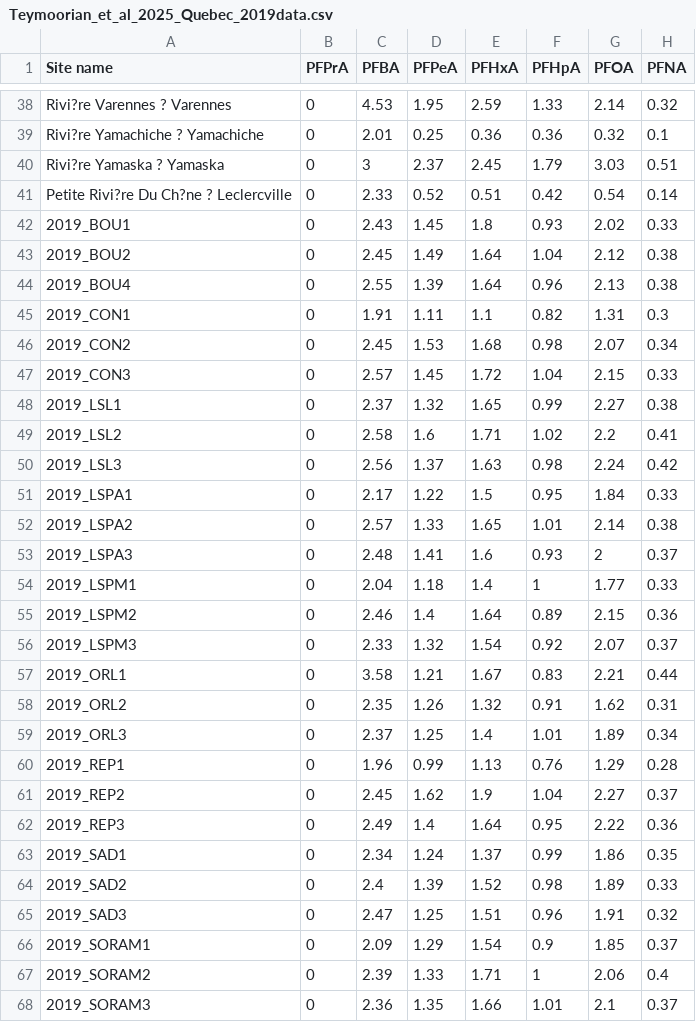
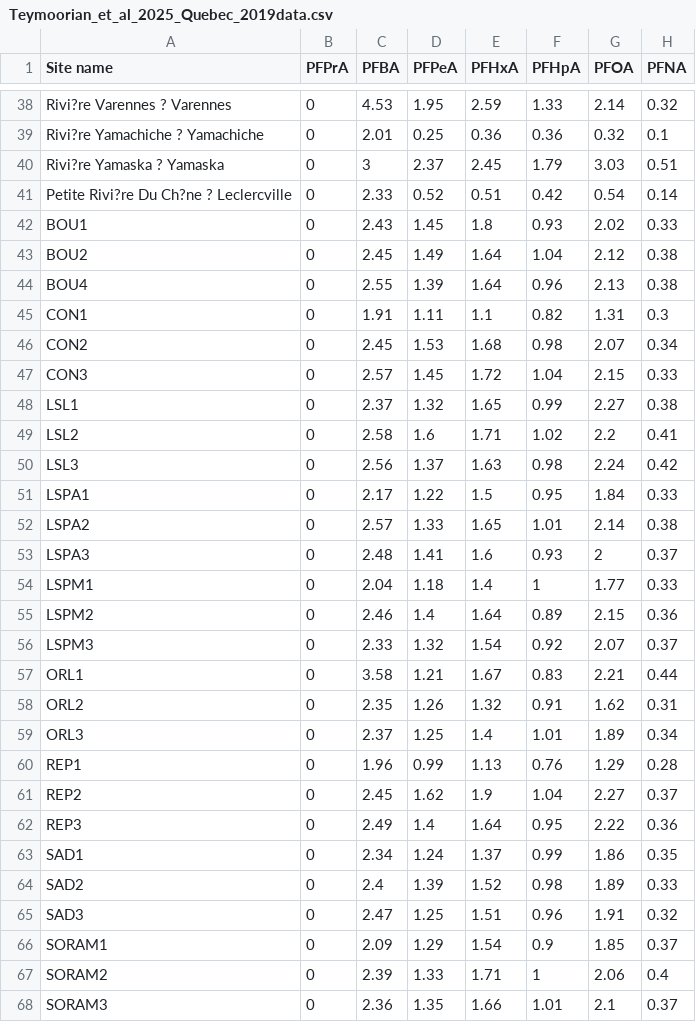
Before and after one commit to rvera177/GlobalPFAS, a CSV file: data/North America/Teymoorian2025/Teymoorian_et_al_2025_Quebec_2019data.csv, drawn as a sheet; only a part is shown, gaps mark what is left out; the diff covers the shown part only; the diff names each change by its address in the sheet, - before the commit and + after, or states it on an @@ line.

```diff
--- a/data/North America/Teymoorian2025/Teymoorian_et_al_2025_Quebec_2019data.csv
+++ b/data/North America/Teymoorian2025/Teymoorian_et_al_2025_Quebec_2019data.csv
-A42 (Site name): 2019_BOU1
+A42 (Site name): BOU1
-A43 (Site name): 2019_BOU2
+A43 (Site name): BOU2
-A44 (Site name): 2019_BOU4
+A44 (Site name): BOU4
-A45 (Site name): 2019_CON1
+A45 (Site name): CON1
-A46 (Site name): 2019_CON2
+A46 (Site name): CON2
-A47 (Site name): 2019_CON3
+A47 (Site name): CON3
-A48 (Site name): 2019_LSL1
+A48 (Site name): LSL1
-A49 (Site name): 2019_LSL2
+A49 (Site name): LSL2
-A50 (Site name): 2019_LSL3
+A50 (Site name): LSL3
-A51 (Site name): 2019_LSPA1
+A51 (Site name): LSPA1
-A52 (Site name): 2019_LSPA2
+A52 (Site name): LSPA2
-A53 (Site name): 2019_LSPA3
+A53 (Site name): LSPA3
-A54 (Site name): 2019_LSPM1
+A54 (Site name): LSPM1
-A55 (Site name): 2019_LSPM2
+A55 (Site name): LSPM2
-A56 (Site name): 2019_LSPM3
+A56 (Site name): LSPM3
-A57 (Site name): 2019_ORL1
+A57 (Site name): ORL1
-A58 (Site name): 2019_ORL2
+A58 (Site name): ORL2
-A59 (Site name): 2019_ORL3
+A59 (Site name): ORL3
-A60 (Site name): 2019_REP1
+A60 (Site name): REP1
-A61 (Site name): 2019_REP2
+A61 (Site name): REP2
-A62 (Site name): 2019_REP3
+A62 (Site name): REP3
-A63 (Site name): 2019_SAD1
+A63 (Site name): SAD1
-A64 (Site name): 2019_SAD2
+A64 (Site name): SAD2
-A65 (Site name): 2019_SAD3
+A65 (Site name): SAD3
-A66 (Site name): 2019_SORAM1
+A66 (Site name): SORAM1
-A67 (Site name): 2019_SORAM2
+A67 (Site name): SORAM2
-A68 (Site name): 2019_SORAM3
+A68 (Site name): SORAM3
```
Also changed, not shown: 16 edited cells elsewhere in this file, data/North America/Teymoorian2025/Teymoorian_et_al_2025_Quebec_2020data.csv, data/North America/Teymoorian2025/Teymoorian_et_al_2025_Quebec_2021data.csv.
